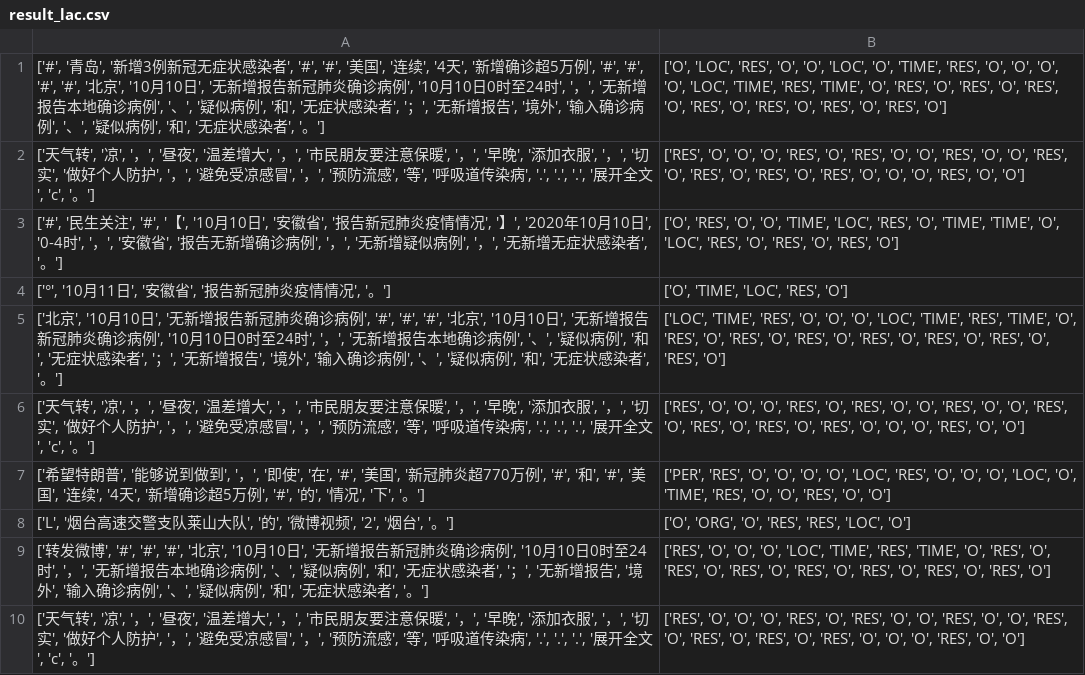
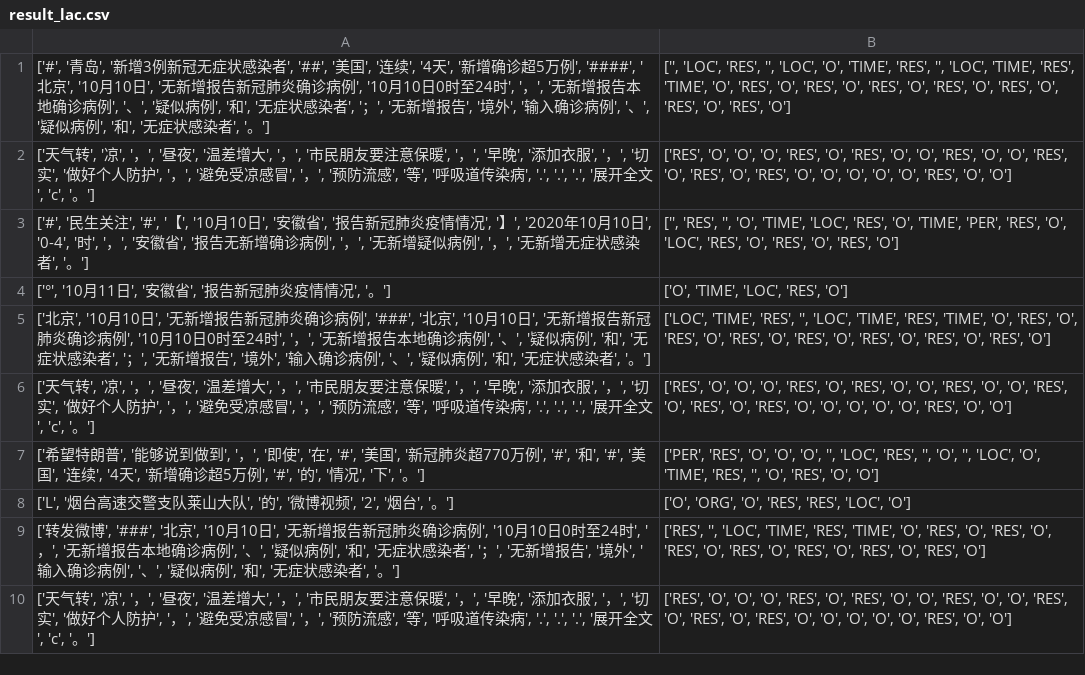
Before and after one commit to MasonsxuGroup/Ekg, a CSV file: Model_Code/result/result_lac.csv, drawn as a sheet.

```diff
--- a/Model_Code/result/result_lac.csv
+++ b/Model_Code/result/result_lac.csv
@@ -1,10 +1,10 @@
-"['#', '青岛', '新增3例新冠无症状感染者', '#', '#', '美国', '连续', '4天', '新增确诊超5万例', '#', '#', '#', '#', '北京', '10月10日', '无新增报告新冠肺炎确诊病例', '10月10日0时至24时', '，', '无新增报告本地确诊病例', '、', '疑似病例', '和', '无症状感染者', '；', '无新增报告', '境外', '输入确诊病例', '、', '疑似病例', '和', '无症状感染者', '。']","['O', 'LOC', 'RES', 'O', 'O', 'LOC', 'O', 'TIME', 'RES', 'O', 'O', 'O', 'O', 'LOC', 'TIME', 'RES', 'TIME', 'O', 'RES', 'O', 'RES', 'O', 'RES', 'O', 'RES', 'O', 'RES', 'O', 'RES', 'O', 'RES', 'O']"
-"['天气转', '凉', '，', '昼夜', '温差增大', '，', '市民朋友要注意保暖', '，', '早晚', '添加衣服', '，', '切实', '做好个人防护', '，', '避免受凉感冒', '，', '预防流感', '等', '呼吸道传染病', '.', '.', '.', '展开全文', 'c', '。']","['RES', 'O', 'O', 'O', 'RES', 'O', 'RES', 'O', 'O', 'RES', 'O', 'O', 'RES', 'O', 'RES', 'O', 'RES', 'O', 'RES', 'O', 'O', 'O', 'RES', 'O', 'O']"
-"['#', '民生关注', '#', '【', '10月10日', '安徽省', '报告新冠肺炎疫情情况', '】', '2020年10月10日', '0-4时', '，', '安徽省', '报告无新增确诊病例', '，', '无新增疑似病例', '，', '无新增无症状感染者', '。']","['O', 'RES', 'O', 'O', 'TIME', 'LOC', 'RES', 'O', 'TIME', 'TIME', 'O', 'LOC', 'RES', 'O', 'RES', 'O', 'RES', 'O']"
+"['#', '青岛', '新增3例新冠无症状感染者', '##', '美国', '连续', '4天', '新增确诊超5万例', '####', '北京', '10月10日', '无新增报告新冠肺炎确诊病例', '10月10日0时至24时', '，', '无新增报告本地确诊病例', '、', '疑似病例', '和', '无症状感染者', '；', '无新增报告', '境外', '输入确诊病例', '、', '疑似病例', '和', '无症状感染者', '。']","['', 'LOC', 'RES', '', 'LOC', 'O', 'TIME', 'RES', '', 'LOC', 'TIME', 'RES', 'TIME', 'O', 'RES', 'O', 'RES', 'O', 'RES', 'O', 'RES', 'O', 'RES', 'O', 'RES', 'O', 'RES', 'O']"
+"['天气转', '凉', '，', '昼夜', '温差增大', '，', '市民朋友要注意保暖', '，', '早晚', '添加衣服', '，', '切实', '做好个人防护', '，', '避免受凉感冒', '，', '预防流感', '等', '呼吸道传染病', '.', '.', '.', '展开全文', 'c', '。']","['RES', 'O', 'O', 'O', 'RES', 'O', 'RES', 'O', 'O', 'RES', 'O', 'O', 'RES', 'O', 'RES', 'O', 'RES', 'O', 'O', 'O', 'O', 'O', 'RES', 'O', 'O']"
+"['#', '民生关注', '#', '【', '10月10日', '安徽省', '报告新冠肺炎疫情情况', '】', '2020年10月10日', '0-4', '时', '，', '安徽省', '报告无新增确诊病例', '，', '无新增疑似病例', '，', '无新增无症状感染者', '。']","['', 'RES', '', 'O', 'TIME', 'LOC', 'RES', 'O', 'TIME', 'PER', 'RES', 'O', 'LOC', 'RES', 'O', 'RES', 'O', 'RES', 'O']"
 "['°', '10月11日', '安徽省', '报告新冠肺炎疫情情况', '。']","['O', 'TIME', 'LOC', 'RES', 'O']"
-"['北京', '10月10日', '无新增报告新冠肺炎确诊病例', '#', '#', '#', '北京', '10月10日', '无新增报告新冠肺炎确诊病例', '10月10日0时至24时', '，', '无新增报告本地确诊病例', '、', '疑似病例', '和', '无症状感染者', '；', '无新增报告', '境外', '输入确诊病例', '、', '疑似病例', '和', '无症状感染者', '。']","['LOC', 'TIME', 'RES', 'O', 'O', 'O', 'LOC', 'TIME', 'RES', 'TIME', 'O', 'RES', 'O', 'RES', 'O', 'RES', 'O', 'RES', 'O', 'RES', 'O', 'RES', 'O', 'RES', 'O']"
-"['天气转', '凉', '，', '昼夜', '温差增大', '，', '市民朋友要注意保暖', '，', '早晚', '添加衣服', '，', '切实', '做好个人防护', '，', '避免受凉感冒', '，', '预防流感', '等', '呼吸道传染病', '.', '.', '.', '展开全文', 'c', '。']","['RES', 'O', 'O', 'O', 'RES', 'O', 'RES', 'O', 'O', 'RES', 'O', 'O', 'RES', 'O', 'RES', 'O', 'RES', 'O', 'RES', 'O', 'O', 'O', 'RES', 'O', 'O']"
-"['希望特朗普', '能够说到做到', '，', '即使', '在', '#', '美国', '新冠肺炎超770万例', '#', '和', '#', '美国', '连续', '4天', '新增确诊超5万例', '#', '的', '情况', '下', '。']","['PER', 'RES', 'O', 'O', 'O', 'O', 'LOC', 'RES', 'O', 'O', 'O', 'LOC', 'O', 'TIME', 'RES', 'O', 'O', 'RES', 'O', 'O']"
+"['北京', '10月10日', '无新增报告新冠肺炎确诊病例', '###', '北京', '10月10日', '无新增报告新冠肺炎确诊病例', '10月10日0时至24时', '，', '无新增报告本地确诊病例', '、', '疑似病例', '和', '无症状感染者', '；', '无新增报告', '境外', '输入确诊病例', '、', '疑似病例', '和', '无症状感染者', '。']","['LOC', 'TIME', 'RES', '', 'LOC', 'TIME', 'RES', 'TIME', 'O', 'RES', 'O', 'RES', 'O', 'RES', 'O', 'RES', 'O', 'RES', 'O', 'RES', 'O', 'RES', 'O']"
+"['天气转', '凉', '，', '昼夜', '温差增大', '，', '市民朋友要注意保暖', '，', '早晚', '添加衣服', '，', '切实', '做好个人防护', '，', '避免受凉感冒', '，', '预防流感', '等', '呼吸道传染病', '.', '.', '.', '展开全文', 'c', '。']","['RES', 'O', 'O', 'O', 'RES', 'O', 'RES', 'O', 'O', 'RES', 'O', 'O', 'RES', 'O', 'RES', 'O', 'RES', 'O', 'O', 'O', 'O', 'O', 'RES', 'O', 'O']"
+"['希望特朗普', '能够说到做到', '，', '即使', '在', '#', '美国', '新冠肺炎超770万例', '#', '和', '#', '美国', '连续', '4天', '新增确诊超5万例', '#', '的', '情况', '下', '。']","['PER', 'RES', 'O', 'O', 'O', '', 'LOC', 'RES', '', 'O', '', 'LOC', 'O', 'TIME', 'RES', '', 'O', 'RES', 'O', 'O']"
 "['L', '烟台高速交警支队莱山大队', '的', '微博视频', '2', '烟台', '。']","['O', 'ORG', 'O', 'RES', 'RES', 'LOC', 'O']"
-"['转发微博', '#', '#', '#', '北京', '10月10日', '无新增报告新冠肺炎确诊病例', '10月10日0时至24时', '，', '无新增报告本地确诊病例', '、', '疑似病例', '和', '无症状感染者', '；', '无新增报告', '境外', '输入确诊病例', '、', '疑似病例', '和', '无症状感染者', '。']","['RES', 'O', 'O', 'O', 'LOC', 'TIME', 'RES', 'TIME', 'O', 'RES', 'O', 'RES', 'O', 'RES', 'O', 'RES', 'O', 'RES', 'O', 'RES', 'O', 'RES', 'O']"
-"['天气转', '凉', '，', '昼夜', '温差增大', '，', '市民朋友要注意保暖', '，', '早晚', '添加衣服', '，', '切实', '做好个人防护', '，', '避免受凉感冒', '，', '预防流感', '等', '呼吸道传染病', '.', '.', '.', '展开全文', 'c', '。']","['RES', 'O', 'O', 'O', 'RES', 'O', 'RES', 'O', 'O', 'RES', 'O', 'O', 'RES', 'O', 'RES', 'O', 'RES', 'O', 'RES', 'O', 'O', 'O', 'RES', 'O', 'O']"
+"['转发微博', '###', '北京', '10月10日', '无新增报告新冠肺炎确诊病例', '10月10日0时至24时', '，', '无新增报告本地确诊病例', '、', '疑似病例', '和', '无症状感染者', '；', '无新增报告', '境外', '输入确诊病例', '、', '疑似病例', '和', '无症状感染者', '。']","['RES', '', 'LOC', 'TIME', 'RES', 'TIME', 'O', 'RES', 'O', 'RES', 'O', 'RES', 'O', 'RES', 'O', 'RES', 'O', 'RES', 'O', 'RES', 'O']"
+"['天气转', '凉', '，', '昼夜', '温差增大', '，', '市民朋友要注意保暖', '，', '早晚', '添加衣服', '，', '切实', '做好个人防护', '，', '避免受凉感冒', '，', '预防流感', '等', '呼吸道传染病', '.', '.', '.', '展开全文', 'c', '。']","['RES', 'O', 'O', 'O', 'RES', 'O', 'RES', 'O', 'O', 'RES', 'O', 'O', 'RES', 'O', 'RES', 'O', 'RES', 'O', 'O', 'O', 'O', 'O', 'RES', 'O', 'O']"
```
Also changed, not shown: Model_Code/result/result.csv.
